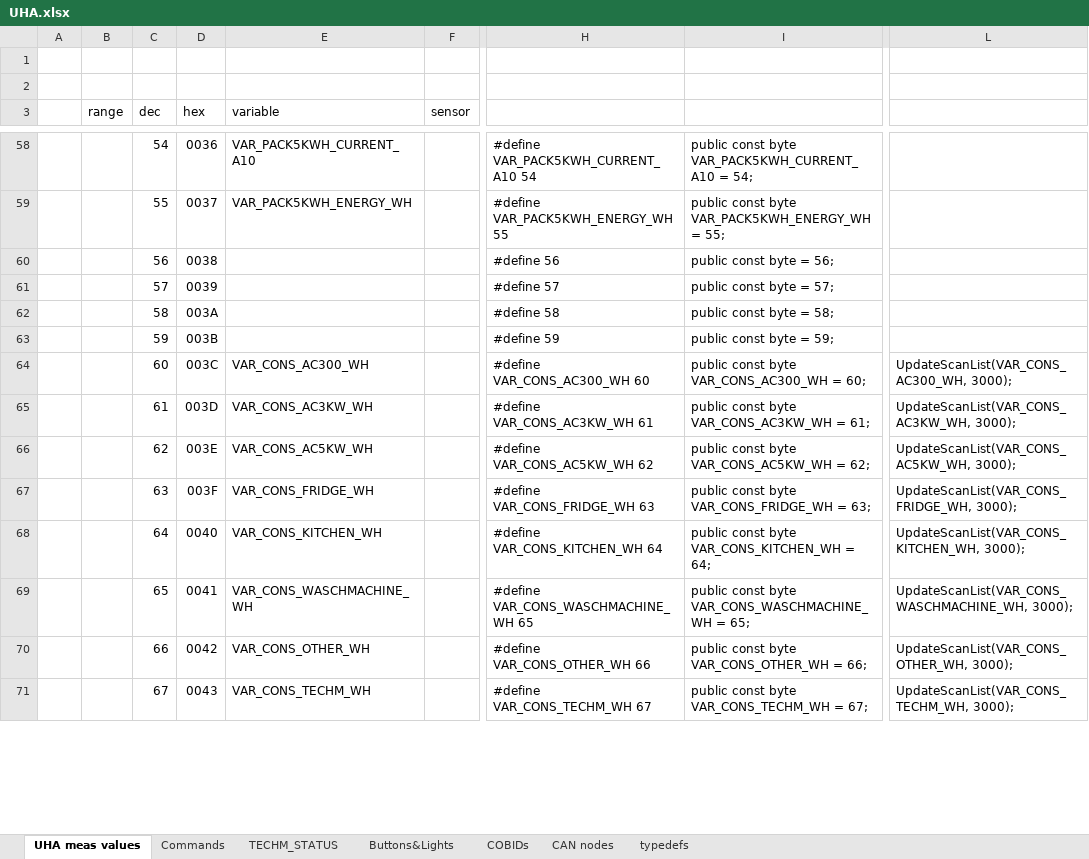
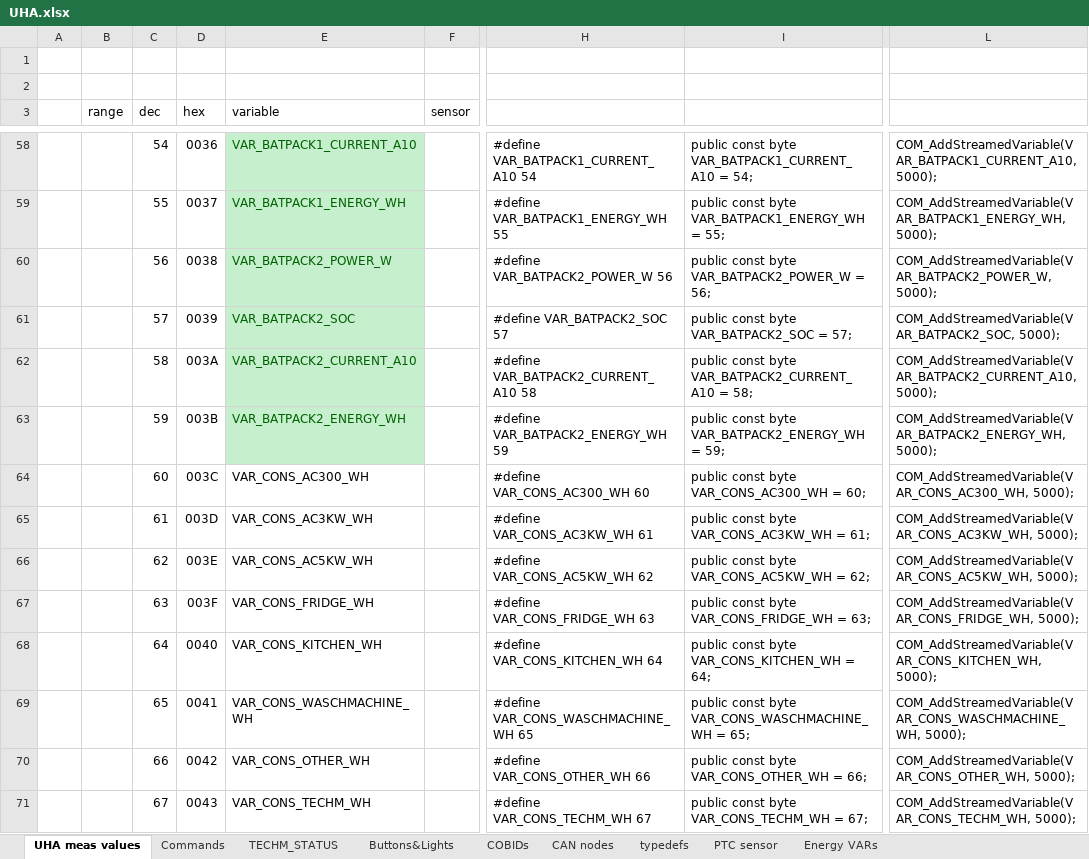
Before and after one commit to martinkresta/UHA_COMMON, an Excel workbook: UHA.xlsx, sheet UHA meas values, drawn as a sheet; only a part is shown, gaps mark what is left out; values as stored, in another font and other column widths than the file's, no borders; the diff covers the shown part only; the diff names each change by its address in the sheet, - before the commit and + after, or states it on an @@ line.

```diff
--- a/UHA.xlsx (sheet UHA meas values)
+++ b/UHA.xlsx (sheet UHA meas values)
+sheet tab: PTC sensor
+sheet tab: Energy VARs
-E58:E63 fill: none
+E58:E63 fill: #C6EFCE
-E58:E59 text colour: black
+E58:E59 text colour: #006100
-E58 (variable): VAR_PACK5KWH_CURRENT_A10
+E58 (variable): VAR_BATPACK1_CURRENT_A10
-H58: #define VAR_PACK5KWH_CURRENT_A10 54
+H58: #define VAR_BATPACK1_CURRENT_A10 54
-I58: …const byte VAR_PACK5KWH_CURRENT_A10 = 54;
+I58: …const byte VAR_BATPACK1_CURRENT_A10 = 54;
-L58: (empty)
+L58: COM_AddStreamedVariable(VAR_BATPACK1_CURRENT_A10, 5000);
-E59 (variable): VAR_PACK5KWH_ENERGY_WH
+E59 (variable): VAR_BATPACK1_ENERGY_WH
-H59: #define VAR_PACK5KWH_ENERGY_WH 55
+H59: #define VAR_BATPACK1_ENERGY_WH 55
-I59: …const byte VAR_PACK5KWH_ENERGY_WH = 55;
+I59: …const byte VAR_BATPACK1_ENERGY_WH = 55;
-L59: (empty)
+L59: COM_AddStreamedVariable(VAR_BATPACK1_ENERGY_WH, 5000);
-E60 (variable): (empty)
+E60 (variable): VAR_BATPACK2_POWER_W
-H60: #define 56
+H60: #define VAR_BATPACK2_POWER_W 56
-I60: public const byte = 56;
+I60: public const byte VAR_BATPACK2_POWER_W = 56;
-L60: (empty)
+L60: COM_AddStreamedVariable(VAR_BATPACK2_POWER_W, 5000);
-E61 (variable): (empty)
+E61 (variable): VAR_BATPACK2_SOC
-H61: #define 57
+H61: #define VAR_BATPACK2_SOC 57
-I61: public const byte = 57;
+I61: public const byte VAR_BATPACK2_SOC = 57;
-L61: (empty)
+L61: COM_AddStreamedVariable(VAR_BATPACK2_SOC, 5000);
-E62 (variable): (empty)
+E62 (variable): VAR_BATPACK2_CURRENT_A10
-H62: #define 58
+H62: #define VAR_BATPACK2_CURRENT_A10 58
-I62: public const byte = 58;
+I62: public const byte VAR_BATPACK2_CURRENT_A10 = 58;
-L62: (empty)
+L62: COM_AddStreamedVariable(VAR_BATPACK2_CURRENT_A10, 5000);
-E63 (variable): (empty)
+E63 (variable): VAR_BATPACK2_ENERGY_WH
-H63: #define 59
+H63: #define VAR_BATPACK2_ENERGY_WH 59
-I63: public const byte = 59;
+I63: public const byte VAR_BATPACK2_ENERGY_WH = 59;
-L63: (empty)
+L63: COM_AddStreamedVariable(VAR_BATPACK2_ENERGY_WH, 5000);
-L64: UpdateScanList(VAR_CONS_AC300_WH, 3000);
+L64: COM_AddStreamedVariable(VAR_CONS_AC300_WH, 5000);
-L65: UpdateScanList(VAR_CONS_AC3KW_WH, 3000);
+L65: COM_AddStreamedVariable(VAR_CONS_AC3KW_WH, 5000);
-L66: UpdateScanList(VAR_CONS_AC5KW_WH, 3000);
+L66: COM_AddStreamedVariable(VAR_CONS_AC5KW_WH, 5000);
-L67: UpdateScanList(VAR_CONS_FRIDGE_WH, 3000);
+L67: COM_AddStreamedVariable(VAR_CONS_FRIDGE_WH, 5000);
-L68: UpdateScanList(VAR_CONS_KITCHEN_WH, 3000);
+L68: COM_AddStreamedVariable(VAR_CONS_KITCHEN_WH, 5000);
-L69: UpdateScanList(VAR_CONS_WASCHMACHINE_WH, 3000);
+L69: COM_AddStreamedVariable(VAR_CONS_WASCHMACHINE_WH, 5000);
-L70: UpdateScanList(VAR_CONS_OTHER_WH, 3000);
+L70: COM_AddStreamedVariable(VAR_CONS_OTHER_WH, 5000);
-L71: UpdateScanList(VAR_CONS_TECHM_WH, 3000);
+L71: COM_AddStreamedVariable(VAR_CONS_TECHM_WH, 5000);
```
Also changed, not shown: 50 added rows, 569 edited cells, cell formats and merged cells elsewhere in this sheet, sheet Buttons&Lights, 2 other files.
